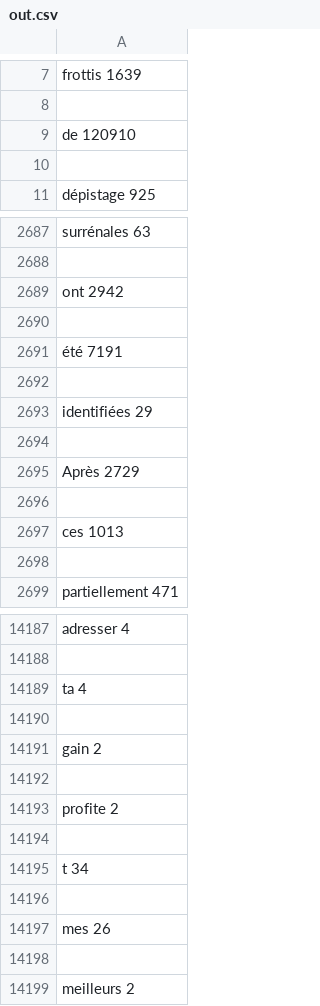
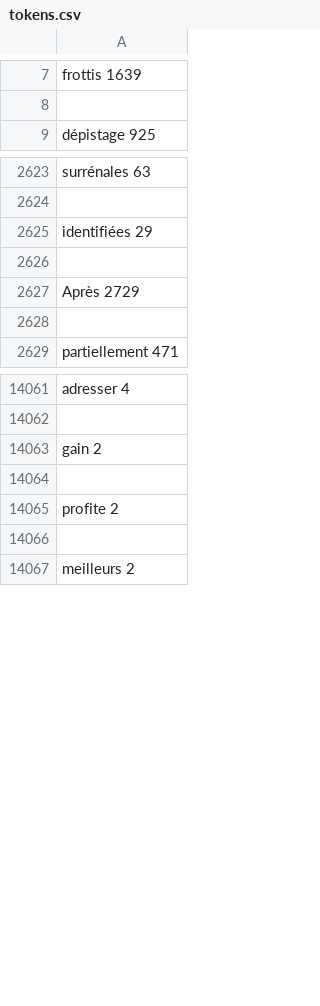
Before and after one commit to JulesTopart/HackingHealth2019, a CSV file: data/tokens.csv (was data/out.csv), drawn as a sheet; only a part is shown, gaps mark what is left out; the diff covers the shown part only; the diff names each change by its address in the sheet, - before the commit and + after, or states it on an @@ line.

```diff
--- a/data/out.csv
+++ b/data/tokens.csv
-row 9: de 120910
-row 10: (empty)
-row 2689: ont 2942
-row 2690: (empty)
-row 2691: été 7191
-row 2692: (empty)
-row 2697: ces 1013
-row 2698: (empty)
-row 14189: ta 4
-row 14190: (empty)
-row 14195: t 34
-row 14196: (empty)
-row 14197: mes 26
-row 14198: (empty)
```
Also changed, not shown: 160 removed rows elsewhere in this file, 3 other files.
